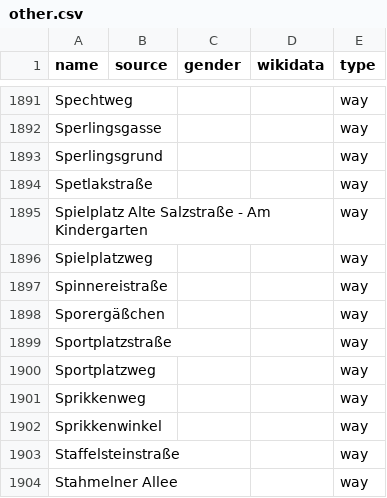
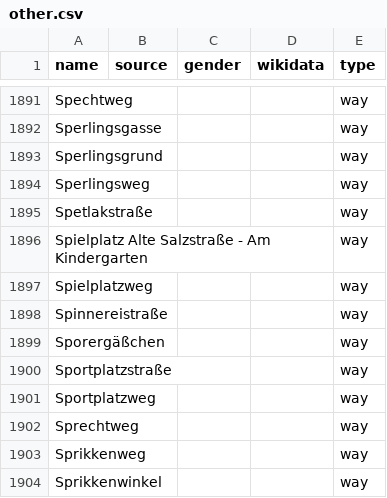
Before and after one commit to EqualStreetNames/equalstreetnames-leipzig, a CSV file: data/other.csv, drawn as a sheet; only a part is shown, gaps mark what is left out; the shorter side is filled out with more unchanged rows; the diff names each change by its address in the sheet, - before the commit and + after, or states it on an @@ line.

```diff
--- a/data/other.csv
+++ b/data/other.csv
+row 1894: Sperlingsweg |  |  |  | way
+row 1902: Sprechtweg |  |  |  | way
```
Also changed, not shown: 3 other files.
